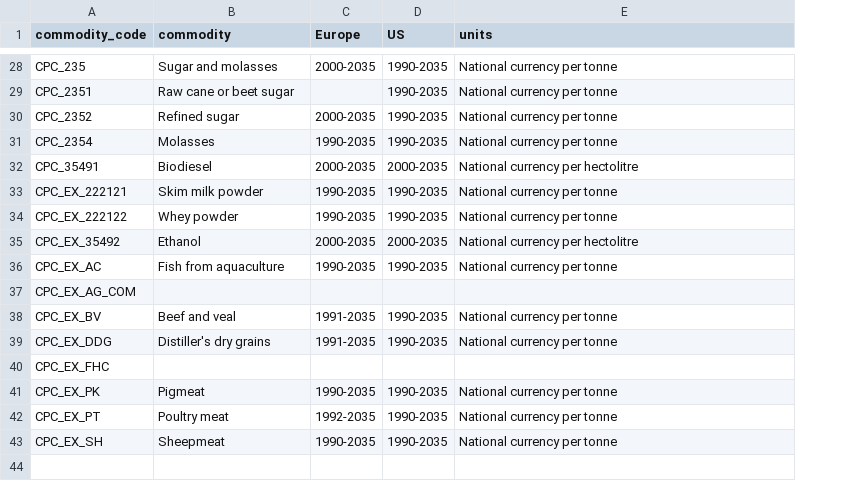
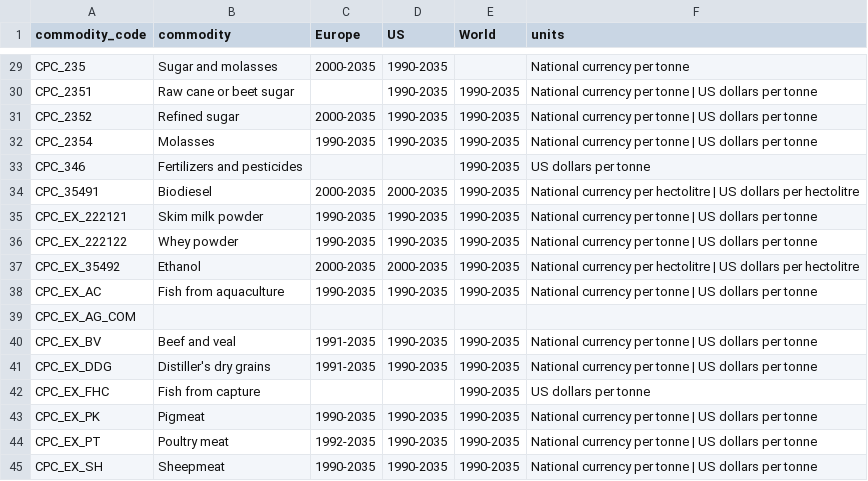
Before and after one commit to Avanii2000/wb-commodities, a CSV file: probe/outlook/coverage.csv, drawn as a sheet; only a part is shown, gaps mark what is left out; addresses are those after the commit; the diff covers the shown part only; the diff names each change by its address in the sheet, - before the commit and + after, or states it on an @@ line.

```diff
--- a/probe/outlook/coverage.csv
+++ b/probe/outlook/coverage.csv
+column E (World), rows 30-32: all 1990-2035; rows 34-45: 1990-2035 | 1990-2035 | 1990-2035 | 1990-2035 | 1990-2035 |  | 1990-2035 | 1990-2035 | 1990-2035 | 1990-2035 | 1990-2035 | 1990-2035
-F30:F32 (units): National currency per tonne
+F30:F32 (units): National currency per tonne | US dollars per tonne
+row 33: CPC_346 | Fertilizers and pesticides |  |  | 1990-2035 | US dollars per tonne
-F34 (units): …per hectolitre
+F34 (units): …per hectolitre | US dollars per hectolitre
-F35:F36 (units): National currency per tonne
+F35:F36 (units): National currency per tonne | US dollars per tonne
-F37 (units): …per hectolitre
+F37 (units): …per hectolitre | US dollars per hectolitre
-F38 (units): National currency per tonne
+F38 (units): National currency per tonne | US dollars per tonne
-F40:F41 (units): National currency per tonne
+F40:F41 (units): National currency per tonne | US dollars per tonne
-B42 (commodity): (empty)
+B42 (commodity): Fish from capture
-F42 (units): (empty)
+F42 (units): US dollars per tonne
-F43:F45 (units): National currency per tonne
+F43:F45 (units): National currency per tonne | US dollars per tonne
```
Also changed, not shown: 1 added row and 19 edited cells elsewhere in this file, 3 other files.
